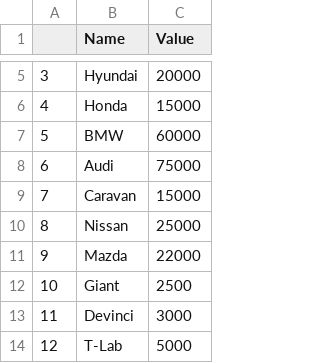
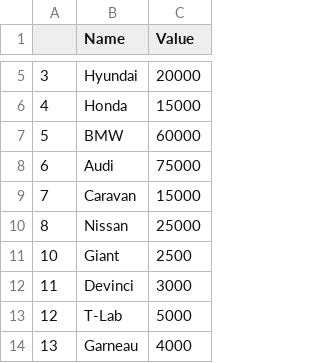
Before and after one commit to AdamCollins/perp, a CSV file: api/scripts/data/Items.csv, drawn as a sheet; only a part is shown, gaps mark what is left out; the shorter side is filled out with more unchanged rows; the diff names each change by its address in the sheet, - before the commit and + after, or states it on an @@ line.

Commit message:
Removed Mazda from Item for divison query

```diff
--- a/api/scripts/data/Items.csv
+++ b/api/scripts/data/Items.csv
-row 11: 9 | Mazda | 22000
```
Also changed, not shown: 1 other file.
